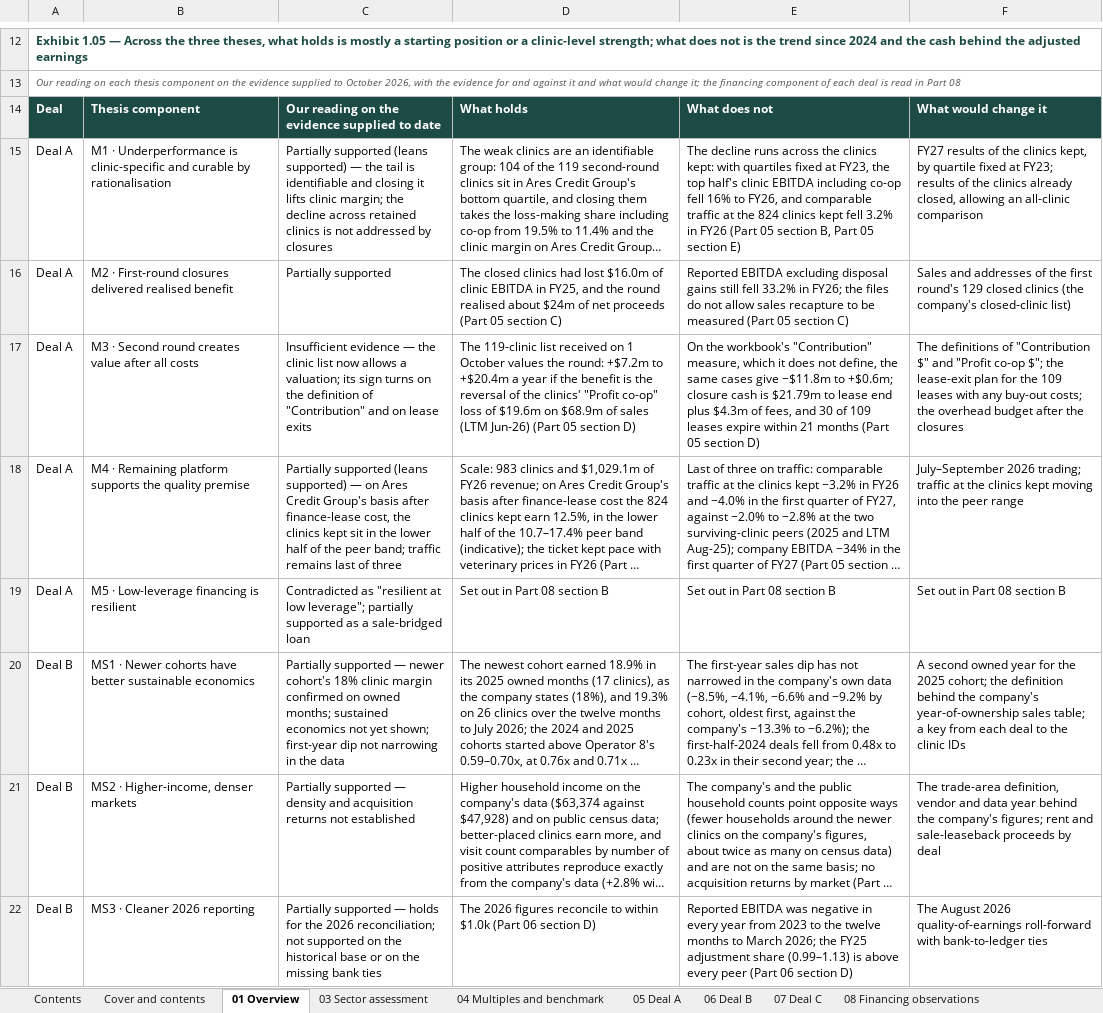
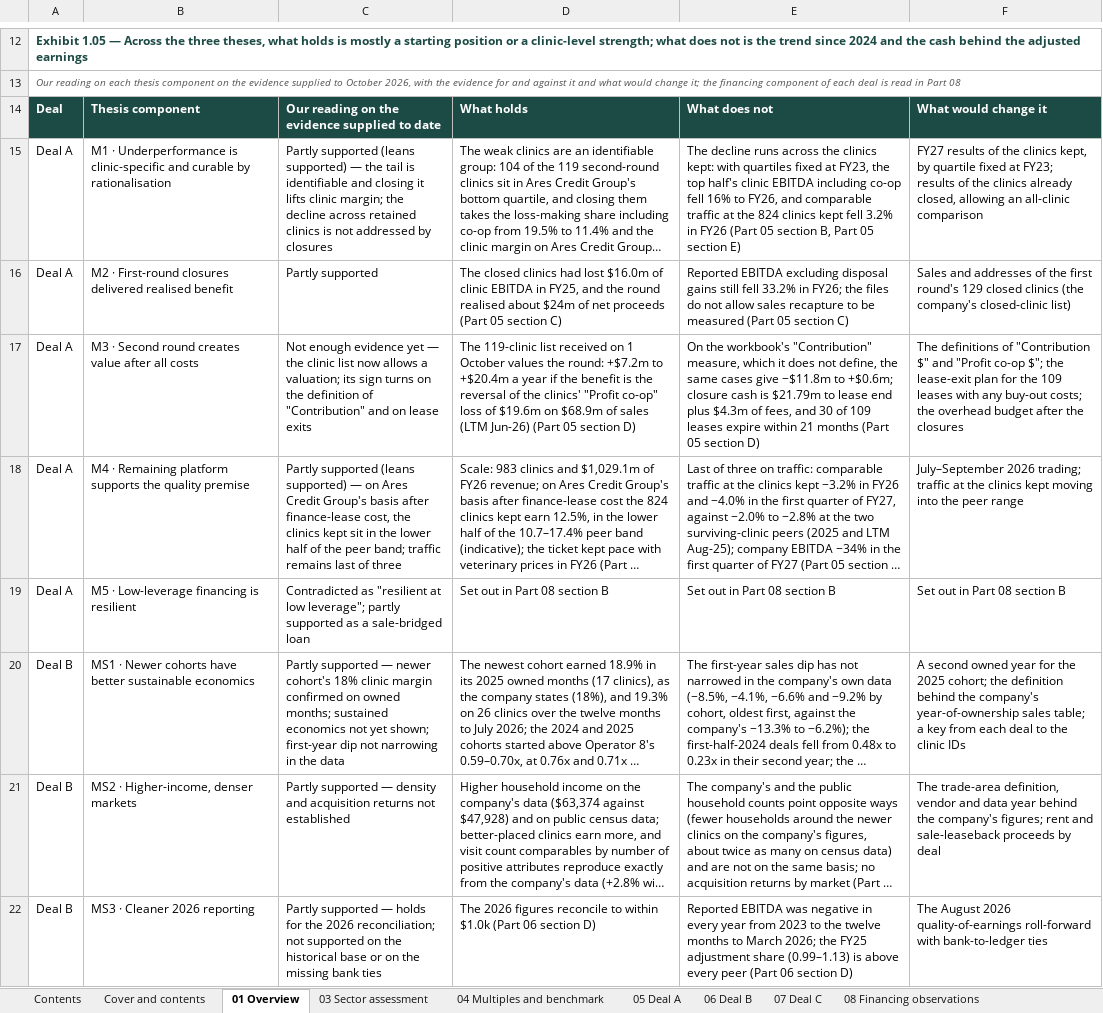
Before and after one commit to nehajwala12/areswf, an Excel workbook: Veterinary_care_Diligence_File_Tables_Oct-26.xlsx, sheet 01 Overview, drawn as a sheet; only a part is shown, gaps mark what is left out; long unchanged cells end in …; values as stored, in another font and other column widths than the file's, no borders; the diff covers the shown part only; the diff names each change by its address in the sheet, - before the commit and + after, or states it on an @@ line.

```diff
--- a/Veterinary_care_Diligence_File_Tables_Oct-26.xlsx (sheet 01 Overview)
+++ b/Veterinary_care_Diligence_File_Tables_Oct-26.xlsx (sheet 01 Overview)
-C15: Partially supported (leans…
+C15: Partly supported (leans…
-C16: Partially supported
+C16: Partly supported
-C17: Insufficient evidence — the…
+C17: Not enough evidence yet — the…
-C18: Partially supported (leans…
+C18: Partly supported (leans…
-C19: …low leverage"; partially supported as…
+C19: …low leverage"; partly supported as…
-C20: Partially supported —…
+C20: Partly supported —…
-C21: Partially supported —…
+C21: Partly supported —…
-C22: Partially supported —…
+C22: Partly supported —…
```
Also changed, not shown: 5 edited cells elsewhere in this sheet, sheet 05 Deal A, sheet 06 Deal B, sheet 07 Deal C, sheet 08 Financing observations, 2 other files.
